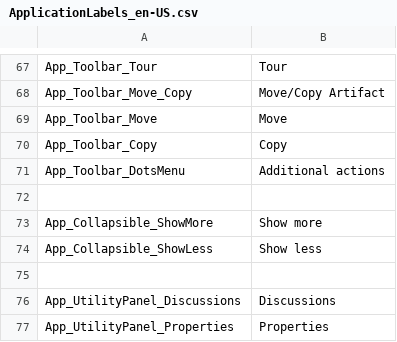
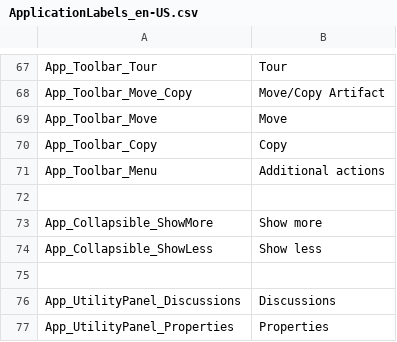
Before and after one commit to ogolikhin/blueprint, a CSV file: svc/db/AdminStorage/Data/ApplicationLabels_en-US.csv, drawn as a sheet; only a part is shown, gaps mark what is left out.

```diff
--- a/svc/db/AdminStorage/Data/ApplicationLabels_en-US.csv
+++ b/svc/db/AdminStorage/Data/ApplicationLabels_en-US.csv
@@ -70,3 +70,3 @@ App_Toolbar_Move,"Move"
 App_Toolbar_Copy,"Copy"
-App_Toolbar_DotsMenu,"Additional actions"
+App_Toolbar_Menu,"Additional actions"
 
```
Also changed, not shown: 9 other files.
